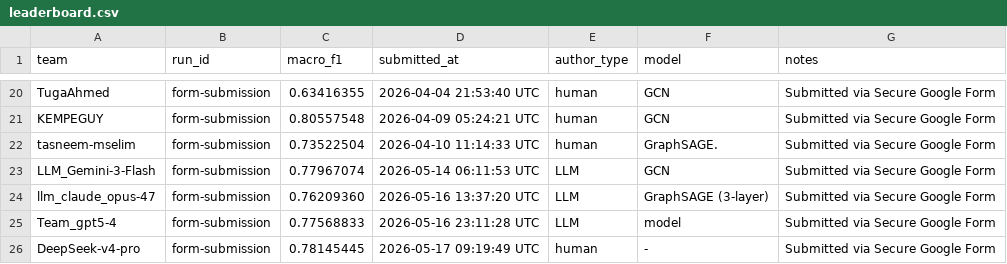
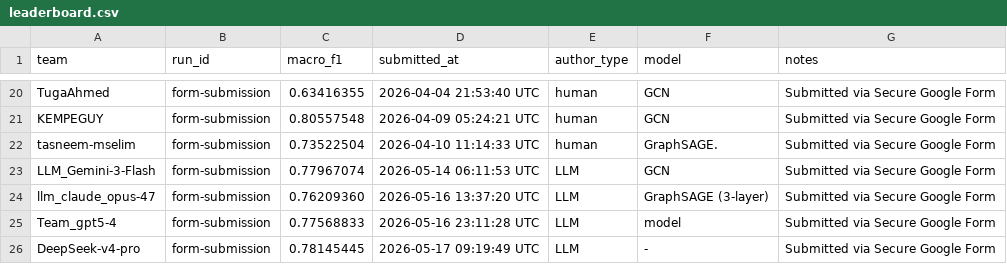
Before and after one commit to emmakowu3579-ui/GraphFMD, a CSV file: leaderboard/leaderboard.csv, drawn as a sheet; only a part is shown, gaps mark what is left out.

Commit message:
Reformat leaderboard.csv to include header

```diff
--- a/leaderboard/leaderboard.csv
+++ b/leaderboard/leaderboard.csv
@@ -25,2 +25,2 @@ llm_claude_opus-47,form-submission,0.76209360,2026-05-16 13:37:20 UTC,LLM,GraphS
 Team_gpt5-4,form-submission,0.77568833,2026-05-16 23:11:28 UTC,LLM,model,Submitted via Secure Google Form
-DeepSeek-v4-pro,form-submission,0.78145445,2026-05-17 09:19:49 UTC,human,-,Submitted via Secure Google Form
+DeepSeek-v4-pro,form-submission,0.78145445,2026-05-17 09:19:49 UTC,LLM,-,Submitted via Secure Google Form
```
